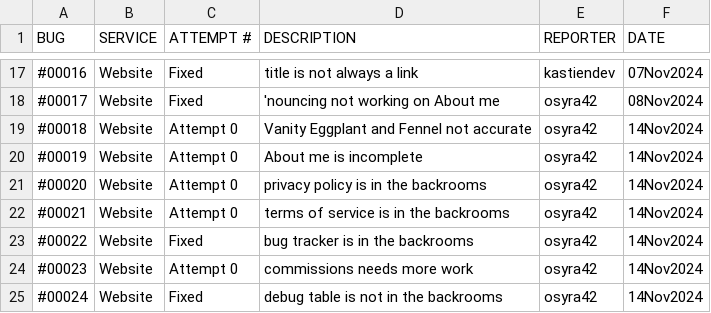
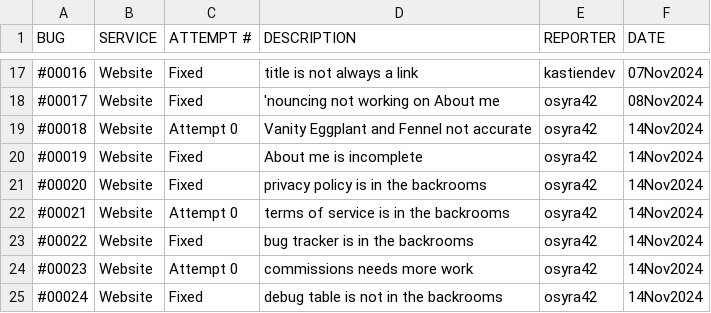
Before and after one commit to osyra42/osyra42.github.io, a CSV file: assets/bug_tracker.csv, drawn as a sheet; only a part is shown, gaps mark what is left out.

```diff
--- a/assets/bug_tracker.csv
+++ b/assets/bug_tracker.csv
@@ -19,4 +19,4 @@ BUG    ,SERVICE ,ATTEMPT # ,DESCRIPTION                             ,REPORTER
 #00018 ,Website ,Attempt 0 ,Vanity Eggplant and Fennel not accurate ,osyra42               ,14Nov2024
-#00019 ,Website ,Attempt 0 ,About me is incomplete                  ,osyra42               ,14Nov2024
-#00020 ,Website ,Attempt 0 ,privacy policy is in the backrooms      ,osyra42               ,14Nov2024
+#00019 ,Website ,Fixed     ,About me is incomplete                  ,osyra42               ,14Nov2024
+#00020 ,Website ,Fixed     ,privacy policy is in the backrooms      ,osyra42               ,14Nov2024
 #00021 ,Website ,Attempt 0 ,terms of service is in the backrooms    ,osyra42               ,14Nov2024
```
Also changed, not shown: 51 other files.
